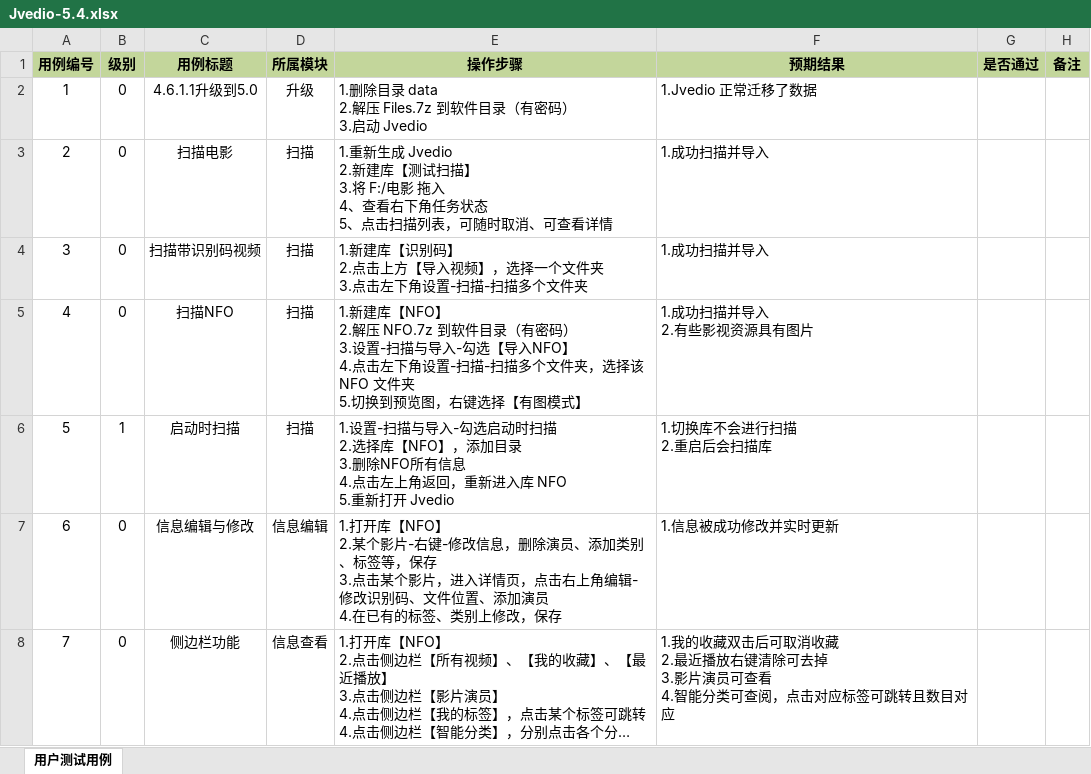
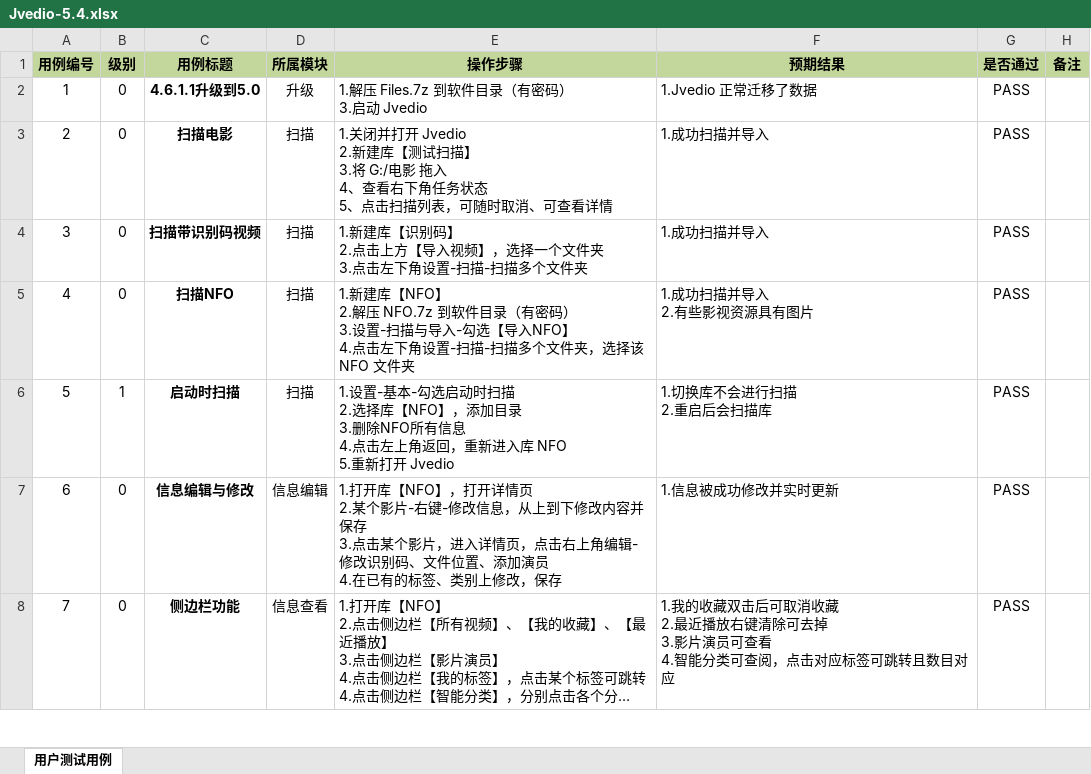
Before and after one commit to hitchao/Jvedio, an Excel workbook: Jvedio-WPF/Jvedio.Test/测试记录/Jvedio-5.4.xlsx, sheet 用户测试用例, drawn as a sheet; only a part is shown; long unchanged cells end in …; values as stored, in another font and other column widths than the file's, no borders; conditional formats not drawn; ↵ is a line break in a cell; the diff covers the shown part only; the diff names each change by its address in the sheet, - before the commit and + after, or states it on an @@ line.

Commit message:
测试用例

```diff
--- a/Jvedio-WPF/Jvedio.Test/测试记录/Jvedio-5.4.xlsx (sheet 用户测试用例)
+++ b/Jvedio-WPF/Jvedio.Test/测试记录/Jvedio-5.4.xlsx (sheet 用户测试用例)
-C2:C8 bold: off
+C2:C8 bold: on
-E2 (操作步骤): 1.删除目录 data ↵ 2.解压 Files.7z 到软件目录（有密码） ↵ 3.启动 Jvedio
+E2 (操作步骤): 1.解压 Files.7z 到软件目录（有密码） ↵ 3.启动 Jvedio
-G2:G8 (是否通过): (empty)
+G2:G8 (是否通过): PASS
-E3 (操作步骤): 1.重新生成 Jvedio ↵ 2.新建库【测试扫描】 ↵ 3.将 F:/电影 拖…
+E3 (操作步骤): 1.关闭并打开 Jvedio ↵ 2.新建库【测试扫描】 ↵ 3.将 G:/电影 拖…
-E5 (操作步骤): …NFO 文件夹 ↵ 5.切换到预览图，右键选择【有图模式】
+E5 (操作步骤): …NFO 文件夹
-E6 (操作步骤): 1.设置-扫描与导入-勾选启…
+E6 (操作步骤): 1.设置-基本-勾选启…
-E7 (操作步骤): …库【NFO】 ↵ 2.某个影片-右键-修改信息，删除演员、添加类别、标签等，保存 ↵ 3.…
+E7 (操作步骤): …库【NFO】，打开详情页 ↵ 2.某个影片-右键-修改信息，从上到下修改内容并保存 ↵ 3.…
```
Also changed, not shown: 9 added rows, 4 removed rows, 110 edited cells and cell formats elsewhere in this sheet.
